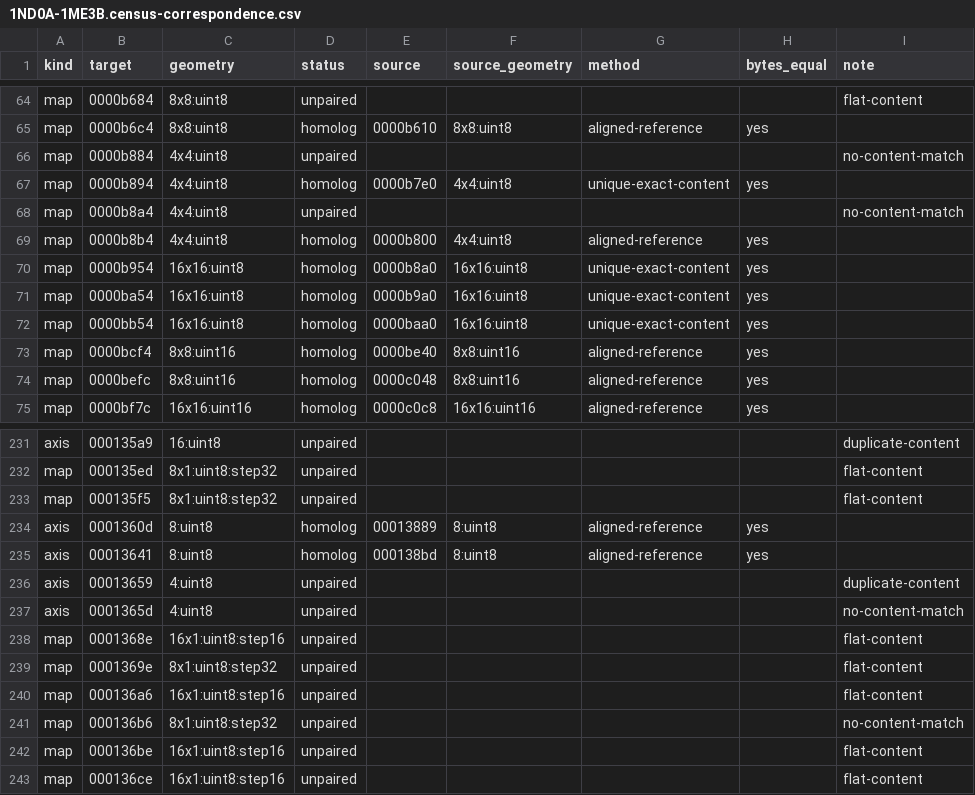
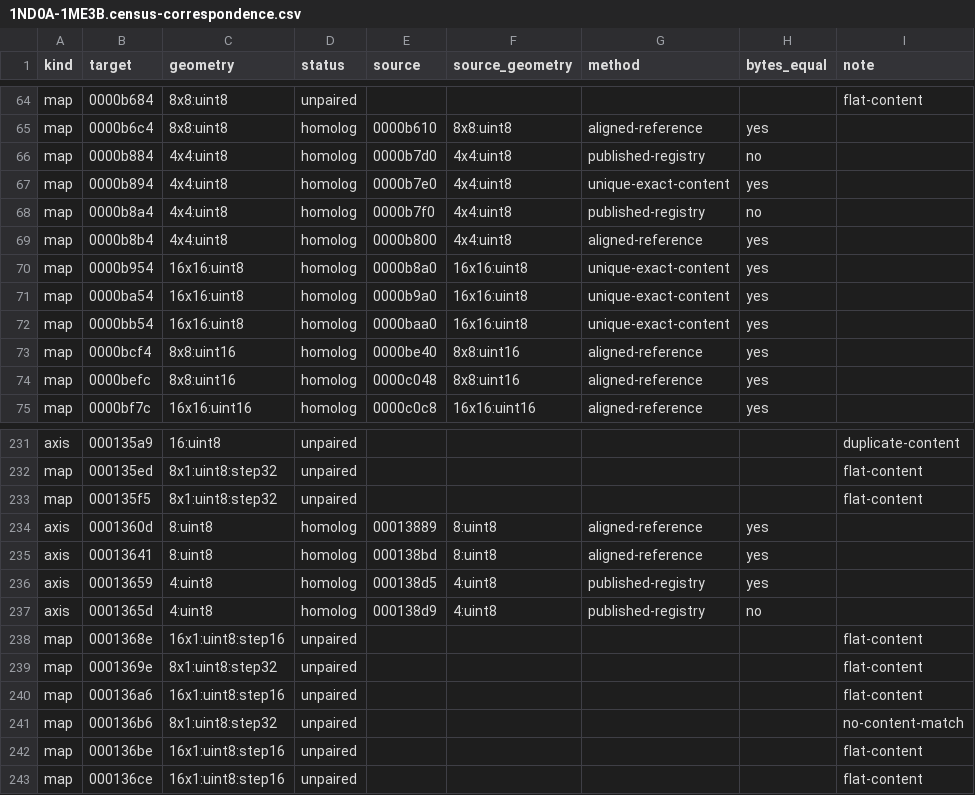
Before and after one commit to irudoy/v, a CSV file: defs/1ND0A-1ME3B.census-correspondence.csv, drawn as a sheet; only a part is shown, gaps mark what is left out.

Commit message:
feat(definitions): publish the request transition conditioner on the VQ37 targets
The request transition conditioner of JK78C (00096ce0), 1ND (000abc6e)
and 1ME3B (000b2f2c) reads its calibration through its own literal pool:
the byte and word gate thresholds, the hold reload, the 8x8 duration and
offset surfaces at gear-index coordinates, the three 4x4 rate surfaces on
their coordinate and target-gear axes, the gear-indexed reference
multiplier and recovery decrement, the reference floor, and the
error-correction gain and limit. kb binds the conditioner on 1ND and
1ME3B, and the RomRaider and TunerPro definitions of JK78C, 1ND0A, 1ND3B
and 1ME3B carry the 13 tables and 2 axes as stored counts in Electronic
Throttle Control / Requested Torque, with static gear-index axes on the
8x8 surfaces and one text label on each scalar. Each description states
the stock state of its image: 1ND0A and 1ME3B run the conditioner, while
the mode flags 0x80 leave it unexecuted on JK78C and 1ND3B. The two gate
thresholds carry constant_content for the stock 0xFF and 0xFFFF of JK78C
and 1ND3B, which keep both hysteretic gates clear.

The reader links of these roles carry the literal-pool words, the
literal-reference form of reader evidence in section 7.5 of
tools/kb/SPEC.md, because the native table projection turns every reader
evidence site into a pointer binding. The load-instruction evidence of the
reads remains on the symbols. The census correspondence of 1ND0A and
1ME3B pairs two rate surfaces and both axes through the published
registry.

Part of #129.

```diff
--- a/defs/1ND0A-1ME3B.census-correspondence.csv
+++ b/defs/1ND0A-1ME3B.census-correspondence.csv
@@ -65,5 +65,5 @@ map,0000b684,8x8:uint8,unpaired,,,,,flat-content
 map,0000b6c4,8x8:uint8,homolog,0000b610,8x8:uint8,aligned-reference,yes,
-map,0000b884,4x4:uint8,unpaired,,,,,no-content-match
+map,0000b884,4x4:uint8,homolog,0000b7d0,4x4:uint8,published-registry,no,
 map,0000b894,4x4:uint8,homolog,0000b7e0,4x4:uint8,unique-exact-content,yes,
-map,0000b8a4,4x4:uint8,unpaired,,,,,no-content-match
+map,0000b8a4,4x4:uint8,homolog,0000b7f0,4x4:uint8,published-registry,no,
 map,0000b8b4,4x4:uint8,homolog,0000b800,4x4:uint8,aligned-reference,yes,
@@ -235,4 +235,4 @@ axis,0001360d,8:uint8,homolog,00013889,8:uint8,aligned-reference,yes,
 axis,00013641,8:uint8,homolog,000138bd,8:uint8,aligned-reference,yes,
-axis,00013659,4:uint8,unpaired,,,,,duplicate-content
-axis,0001365d,4:uint8,unpaired,,,,,no-content-match
+axis,00013659,4:uint8,homolog,000138d5,4:uint8,published-registry,yes,
+axis,0001365d,4:uint8,homolog,000138d9,4:uint8,published-registry,no,
 map,0001368e,16x1:uint8:step16,unpaired,,,,,flat-content
```
Also changed, not shown: 30 other files.
